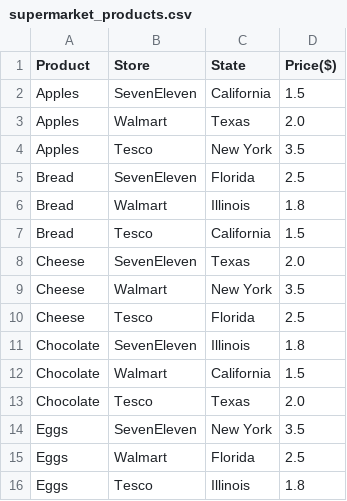
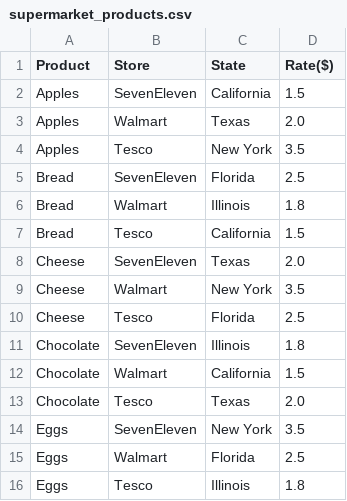
Before and after one commit to arjunmanikandan/supermarket-analytics, a CSV file: supermarket_products.csv, drawn as a sheet.

```diff
--- a/supermarket_products.csv
+++ b/supermarket_products.csv
@@ -1,2 +1,2 @@
-Product,Store,State,Price($)
+Product,Store,State,Rate($)
 Apples,SevenEleven,California,1.5
```
Also changed, not shown: 6 other files.
